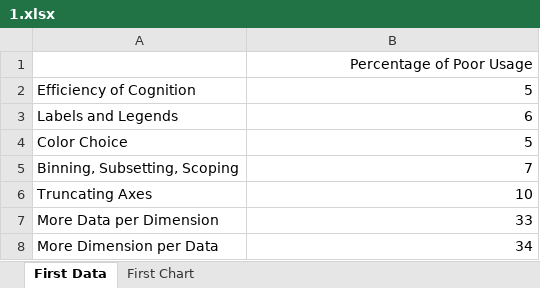
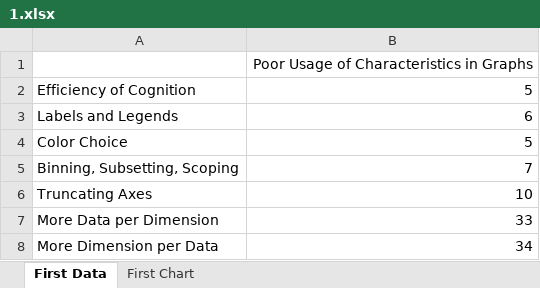
Before and after one commit to nuitrcs/intro_to_viz_workshop, an Excel workbook: 1.xlsx, sheet First Data, drawn as a sheet; values as stored, in another font and other column widths than the file's, no borders; the diff names each change by its address in the sheet, - before the commit and + after, or states it on an @@ line.

Commit message:
fixed title

```diff
--- a/1.xlsx (sheet First Data)
+++ b/1.xlsx (sheet First Data)
-B1: Percentage of Poor Usage
+B1: Poor Usage of Characteristics in Graphs
```
Also changed, not shown: charts or pictures.
